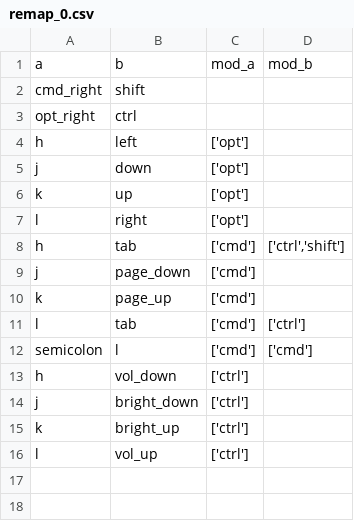
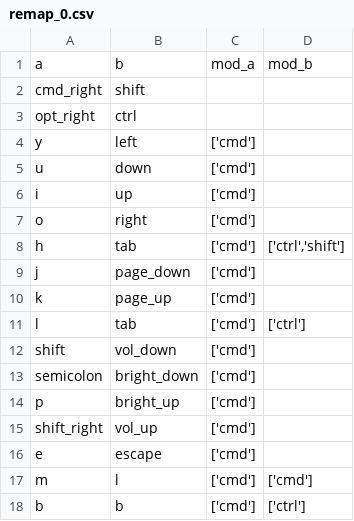
Before and after one commit to chiayewken/dotfiles, a CSV file: karabiner/remap_0.csv, drawn as a sheet; removed rows and columns are numbered as before the commit, all else as after; the diff names each change by its address in the sheet, - before the commit and + after, or states it on an @@ line.

Commit message:
Add PyCharm guide and slight karabiner changes

```diff
--- a/karabiner/remap_0.csv
+++ b/karabiner/remap_0.csv
-row 4: h | left | ['opt']
-row 5: j | down | ['opt']
-row 6: k | up | ['opt']
-row 7: l | right | ['opt']
+row 4: y | left | ['cmd']
+row 5: u | down | ['cmd']
+row 6: i | up | ['cmd']
+row 7: o | right | ['cmd']
+row 12: shift | vol_down | ['cmd']
+row 13: semicolon | bright_down | ['cmd']
+row 14: p | bright_up | ['cmd']
+row 15: shift_right | vol_up | ['cmd']
+row 16: e | escape | ['cmd']
-A17: semicolon
+A17: m
-row 13: h | vol_down | ['ctrl']
-row 14: j | bright_down | ['ctrl']
-row 15: k | bright_up | ['ctrl']
-row 16: l | vol_up | ['ctrl']
+row 18: b | b | ['cmd'] | ['ctrl']
```
Also changed, not shown: 2 other files.
